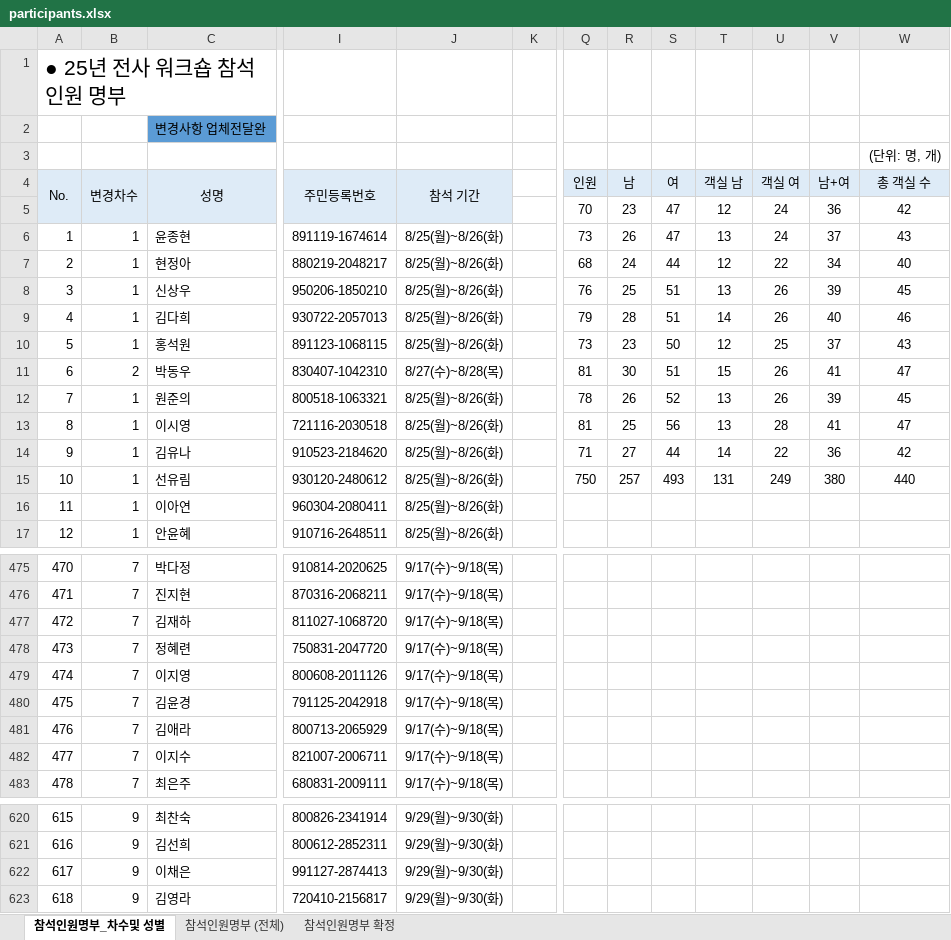
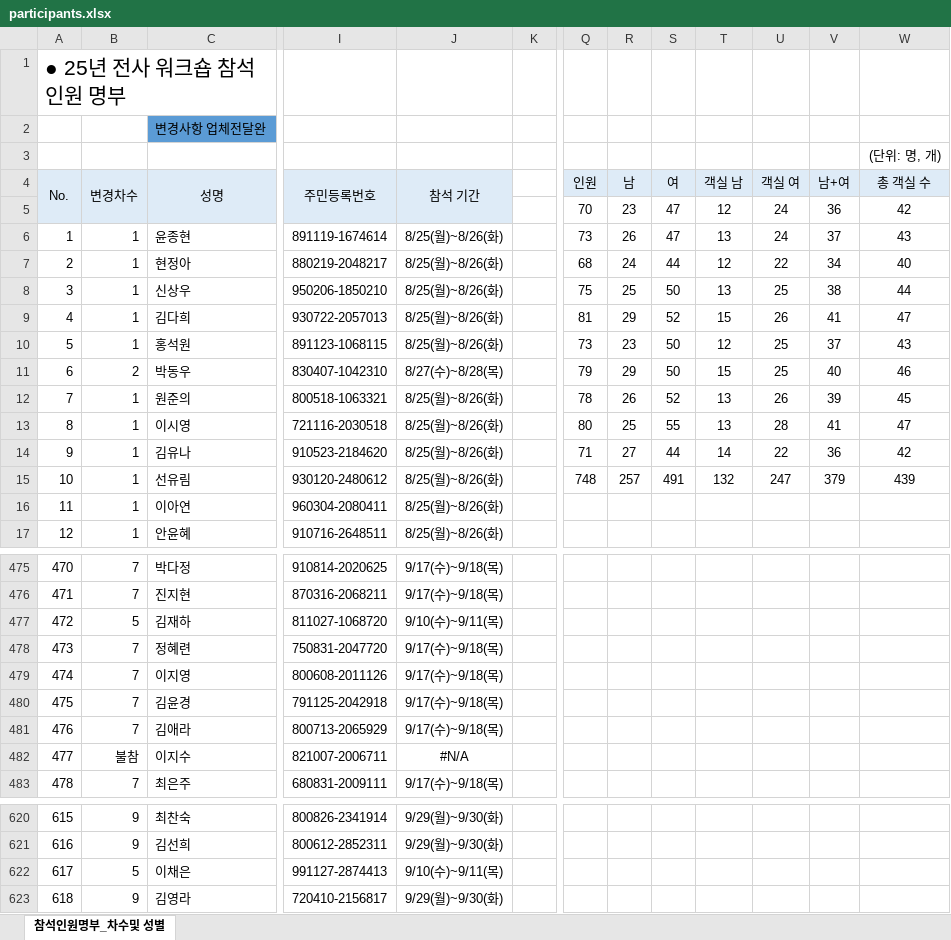
Before and after one commit to HOVERICK/lotte-dutyfree-lookup, an Excel workbook: data/participants.xlsx, sheet 참석인원명부_차수및 성별, drawn as a sheet; only a part is shown, gaps mark what is left out; values as stored, in another font and other column widths than the file's, no borders; the diff covers the shown part only; the diff names each change by its address in the sheet, - before the commit and + after, or states it on an @@ line.

```diff
--- a/data/participants.xlsx (sheet 참석인원명부_차수및 성별)
+++ b/data/participants.xlsx (sheet 참석인원명부_차수및 성별)
-sheet tab: 참석인원명부 (전체)
-sheet tab: 참석인원명부 확정
-Q8 (인원): 76
+Q8 (인원): 75
-S8 (여): 51
+S8 (여): 50
-U8 (객실 여): 26
+U8 (객실 여): 25
-V8 (남+여): 39
+V8 (남+여): 38
-W8 (총 객실 수): 45
+W8 (총 객실 수): 44
-Q9 (인원): 79
+Q9 (인원): 81
-R9 (남): 28
+R9 (남): 29
-S9 (여): 51
+S9 (여): 52
-T9 (객실 남): 14
+T9 (객실 남): 15
-V9 (남+여): 40
+V9 (남+여): 41
-W9 (총 객실 수): 46
+W9 (총 객실 수): 47
-Q11 (인원): 81
+Q11 (인원): 79
-R11 (남): 30
+R11 (남): 29
-S11 (여): 51
+S11 (여): 50
-U11 (객실 여): 26
+U11 (객실 여): 25
-V11 (남+여): 41
+V11 (남+여): 40
-W11 (총 객실 수): 47
+W11 (총 객실 수): 46
-Q13 (인원): 81
+Q13 (인원): 80
-S13 (여): 56
+S13 (여): 55
-Q15 (인원): 750
+Q15 (인원): 748
-S15 (여): 493
+S15 (여): 491
-T15 (객실 남): 131
+T15 (객실 남): 132
-U15 (객실 여): 249
+U15 (객실 여): 247
-V15 (남+여): 380
+V15 (남+여): 379
-W15 (총 객실 수): 440
+W15 (총 객실 수): 439
-B477 (변경차수): 7
+B477 (변경차수): 5
-J477 (참석 기간): 9/17(수)~9/18(목)
+J477 (참석 기간): 9/10(수)~9/11(목)
-B482 (변경차수): 7
+B482 (변경차수): 불참
-J482 (참석 기간): 9/17(수)~9/18(목)
+J482 (참석 기간): #N/A
-B622 (변경차수): 9
+B622 (변경차수): 5
-J622 (참석 기간): 9/29(월)~9/30(화)
+J622 (참석 기간): 9/10(수)~9/11(목)
```
Also changed, not shown: 1 added row, 1 removed row and 274 moved rows elsewhere in this sheet, formulas that keep their value.
